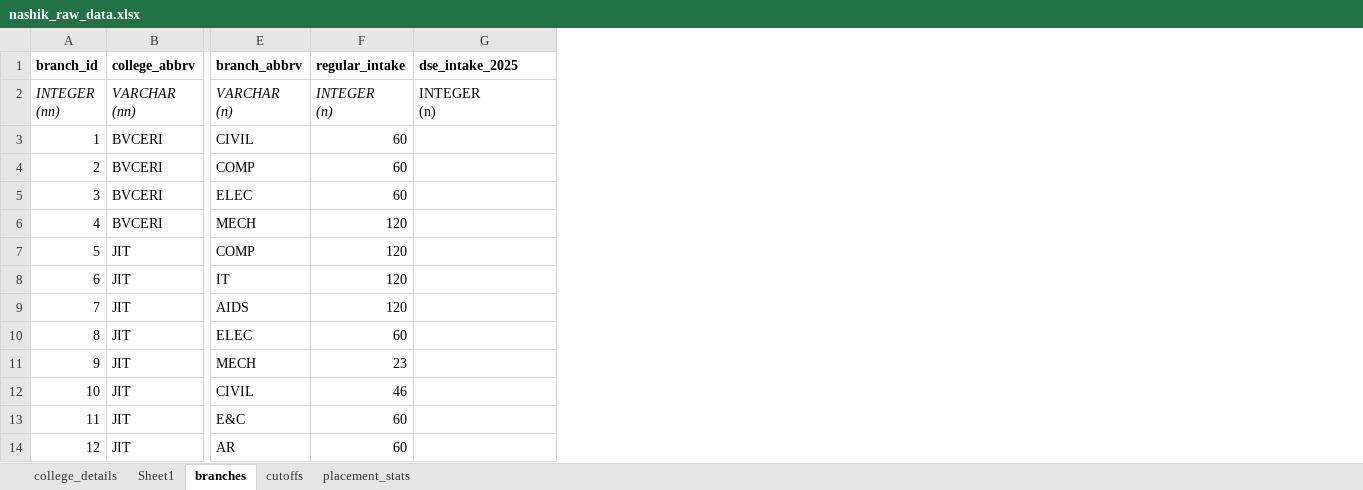
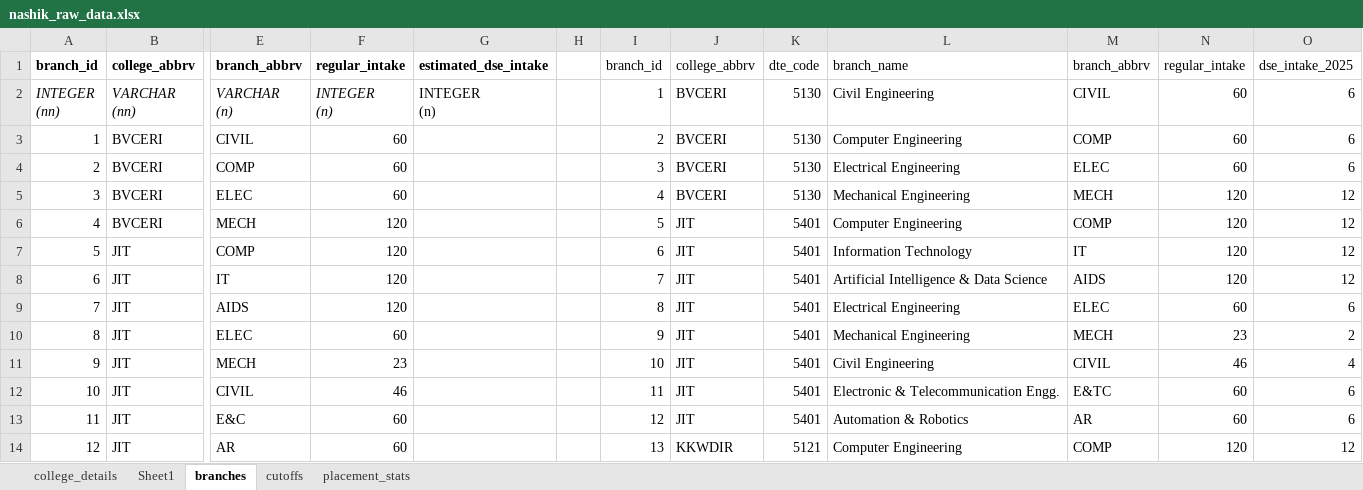
Before and after one commit to grishma-chitte/DSE-Compass, an Excel workbook: data/raw_data/nashik_raw_data.xlsx, sheet branches, drawn as a sheet; only a part is shown, gaps mark what is left out; values as stored, in another font and other column widths than the file's, no borders; the diff names each change by its address in the sheet, - before the commit and + after, or states it on an @@ line.

Commit message:
placement_stats done, branches partial, cutoff left

```diff
--- a/data/raw_data/nashik_raw_data.xlsx (sheet branches)
+++ b/data/raw_data/nashik_raw_data.xlsx (sheet branches)
+column H, empty
+column I, rows 1-14: branch_id | 1 | 2 | 3 | 4 | 5 | 6 | 7 | 8 | 9 | 10 | 11 | 12 | 13
+column J, rows 1-14: college_abbrv | BVCERI | BVCERI | BVCERI | BVCERI | JIT | JIT | JIT | JIT | JIT | JIT | JIT | JIT | KKWDIR
+column K, rows 1-14: dte_code | 5130 | 5130 | 5130 | 5130 | 5401 | 5401 | 5401 | 5401 | 5401 | 5401 | 5401 | 5401 | 5121
+column L, rows 1-14: branch_name | Civil Engineering | Computer Engineering | Electrical Engineering | Mechanical Engineering | Computer Engineering | Information Technology | Artificial Intelligence & Data Science | Electrical Engineering | Mechanical Engineering | Civil Engineering | Electronic & Telecommunication Engg. | Automation & Robotics | Computer Engineering
+column M, rows 1-14: branch_abbrv | CIVIL | COMP | ELEC | MECH | COMP | IT | AIDS | ELEC | MECH | CIVIL | E&TC | AR | COMP
+column N, rows 1-14: regular_intake | 60 | 60 | 60 | 120 | 120 | 120 | 120 | 60 | 23 | 46 | 60 | 60 | 120
+column O, rows 1-14: dse_intake_2025 | 6 | 6 | 6 | 12 | 12 | 12 | 12 | 6 | 2 | 4 | 6 | 6 | 12
-G1: dse_intake_2025
+G1: estimated_dse_intake
```
Also changed, not shown: sheet placement_stats, sheet cutoffs, 2 other files.
